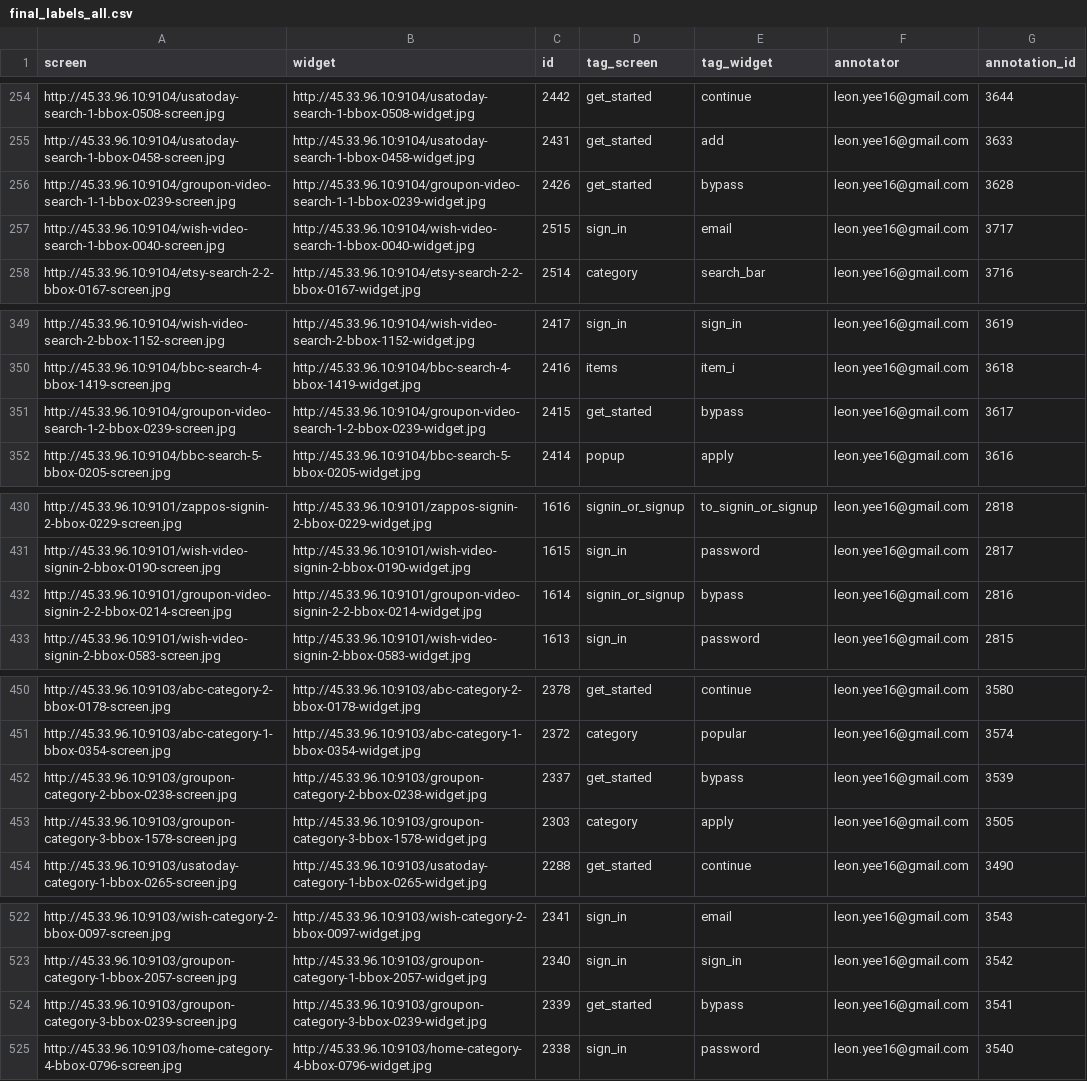
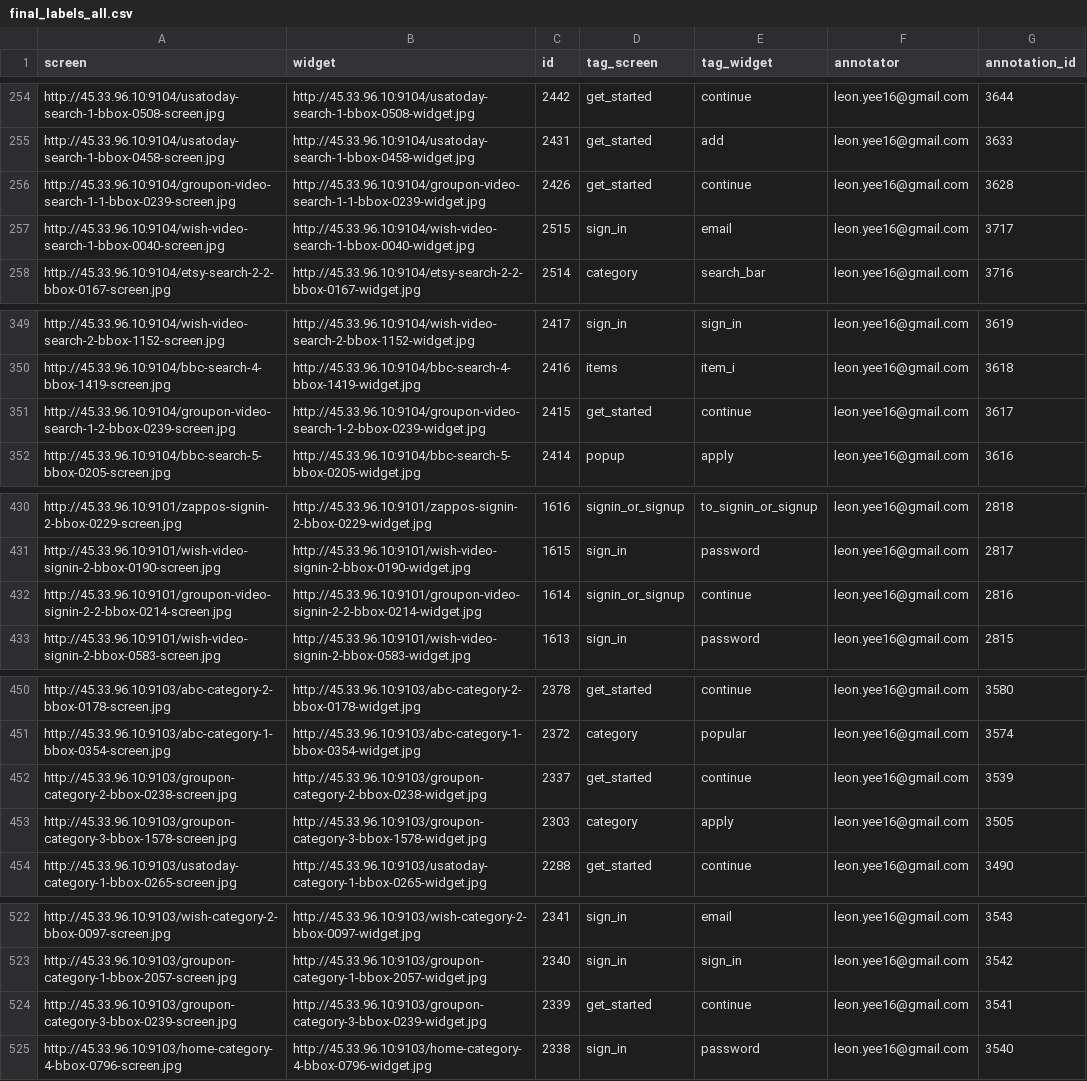
Before and after one commit to felicitia/UsageTesting-Repo, a CSV file: IR/final_labels_all.csv, drawn as a sheet; only a part is shown, gaps mark what is left out; the diff covers the shown part only.

Commit message:
fixed "bypass"

```diff
--- a/IR/final_labels_all.csv
+++ b/IR/final_labels_all.csv
@@ -255,3 +255,3 @@ http://45.33.96.10:9104/usatoday-search-1-bbox-0508-screen.jpg,http://45.33.96.1
 http://45.33.96.10:9104/usatoday-search-1-bbox-0458-screen.jpg,http://45.33.96.10:9104/usatoday-search-1-bbox-0458-widget.jpg,2431,get_started,add,leon.yee16@gmail.com,3633
-http://45.33.96.10:9104/groupon-video-search-1-1-bbox-0239-screen.jpg,http://45.33.96.10:9104/groupon-video-search-1-1-bbox-0239-widget.jpg,2426,get_started,bypass,leon.yee16@gmail.com,3628
+http://45.33.96.10:9104/groupon-video-search-1-1-bbox-0239-screen.jpg,http://45.33.96.10:9104/groupon-video-search-1-1-bbox-0239-widget.jpg,2426,get_started,continue,leon.yee16@gmail.com,3628
 http://45.33.96.10:9104/wish-video-search-1-bbox-0040-screen.jpg,http://45.33.96.10:9104/wish-video-search-1-bbox-0040-widget.jpg,2515,sign_in,email,leon.yee16@gmail.com,3717
@@ -350,3 +350,3 @@ http://45.33.96.10:9104/wish-video-search-2-bbox-1152-screen.jpg,http://45.33.96
 http://45.33.96.10:9104/bbc-search-4-bbox-1419-screen.jpg,http://45.33.96.10:9104/bbc-search-4-bbox-1419-widget.jpg,2416,items,item_i,leon.yee16@gmail.com,3618
-http://45.33.96.10:9104/groupon-video-search-1-2-bbox-0239-screen.jpg,http://45.33.96.10:9104/groupon-video-search-1-2-bbox-0239-widget.jpg,2415,get_started,bypass,leon.yee16@gmail.com,3617
+http://45.33.96.10:9104/groupon-video-search-1-2-bbox-0239-screen.jpg,http://45.33.96.10:9104/groupon-video-search-1-2-bbox-0239-widget.jpg,2415,get_started,continue,leon.yee16@gmail.com,3617
 http://45.33.96.10:9104/bbc-search-5-bbox-0205-screen.jpg,http://45.33.96.10:9104/bbc-search-5-bbox-0205-widget.jpg,2414,popup,apply,leon.yee16@gmail.com,3616
@@ -431,3 +431,3 @@ http://45.33.96.10:9101/zappos-signin-2-bbox-0229-screen.jpg,http://45.33.96.10:
 http://45.33.96.10:9101/wish-video-signin-2-bbox-0190-screen.jpg,http://45.33.96.10:9101/wish-video-signin-2-bbox-0190-widget.jpg,1615,sign_in,password,leon.yee16@gmail.com,2817
-http://45.33.96.10:9101/groupon-video-signin-2-2-bbox-0214-screen.jpg,http://45.33.96.10:9101/groupon-video-signin-2-2-bbox-0214-widget.jpg,1614,signin_or_signup,bypass,leon.yee16@gmail.com,2816
+http://45.33.96.10:9101/groupon-video-signin-2-2-bbox-0214-screen.jpg,http://45.33.96.10:9101/groupon-video-signin-2-2-bbox-0214-widget.jpg,1614,signin_or_signup,continue,leon.yee16@gmail.com,2816
 http://45.33.96.10:9101/wish-video-signin-2-bbox-0583-screen.jpg,http://45.33.96.10:9101/wish-video-signin-2-bbox-0583-widget.jpg,1613,sign_in,password,leon.yee16@gmail.com,2815
@@ -451,3 +451,3 @@ http://45.33.96.10:9103/abc-category-2-bbox-0178-screen.jpg,http://45.33.96.10:9
 http://45.33.96.10:9103/abc-category-1-bbox-0354-screen.jpg,http://45.33.96.10:9103/abc-category-1-bbox-0354-widget.jpg,2372,category,popular,leon.yee16@gmail.com,3574
-http://45.33.96.10:9103/groupon-category-2-bbox-0238-screen.jpg,http://45.33.96.10:9103/groupon-category-2-bbox-0238-widget.jpg,2337,get_started,bypass,leon.yee16@gmail.com,3539
+http://45.33.96.10:9103/groupon-category-2-bbox-0238-screen.jpg,http://45.33.96.10:9103/groupon-category-2-bbox-0238-widget.jpg,2337,get_started,continue,leon.yee16@gmail.com,3539
 http://45.33.96.10:9103/groupon-category-3-bbox-1578-screen.jpg,http://45.33.96.10:9103/groupon-category-3-bbox-1578-widget.jpg,2303,category,apply,leon.yee16@gmail.com,3505
@@ -523,3 +523,3 @@ http://45.33.96.10:9103/wish-category-2-bbox-0097-screen.jpg,http://45.33.96.10:
 http://45.33.96.10:9103/groupon-category-1-bbox-2057-screen.jpg,http://45.33.96.10:9103/groupon-category-1-bbox-2057-widget.jpg,2340,sign_in,sign_in,leon.yee16@gmail.com,3542
-http://45.33.96.10:9103/groupon-category-3-bbox-0239-screen.jpg,http://45.33.96.10:9103/groupon-category-3-bbox-0239-widget.jpg,2339,get_started,bypass,leon.yee16@gmail.com,3541
+http://45.33.96.10:9103/groupon-category-3-bbox-0239-screen.jpg,http://45.33.96.10:9103/groupon-category-3-bbox-0239-widget.jpg,2339,get_started,continue,leon.yee16@gmail.com,3541
 http://45.33.96.10:9103/home-category-4-bbox-0796-screen.jpg,http://45.33.96.10:9103/home-category-4-bbox-0796-widget.jpg,2338,sign_in,password,leon.yee16@gmail.com,3540
```
Also changed, not shown: 26 edited cells elsewhere in this file.
